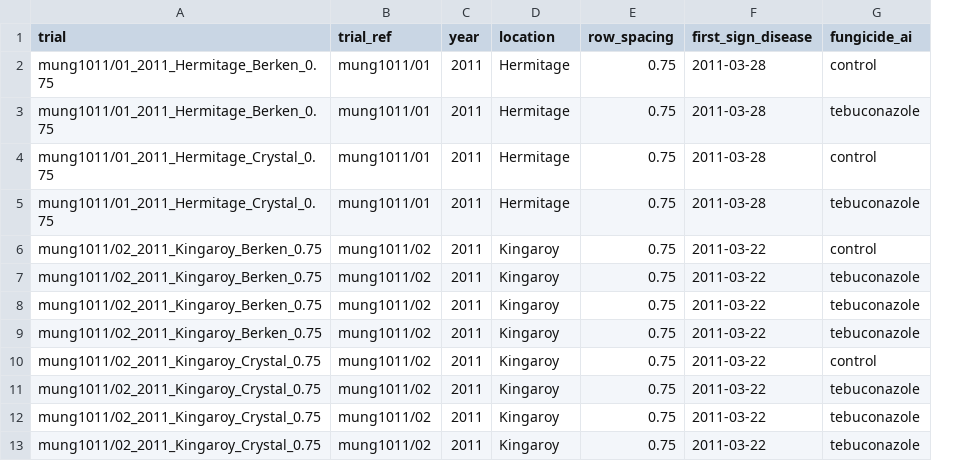
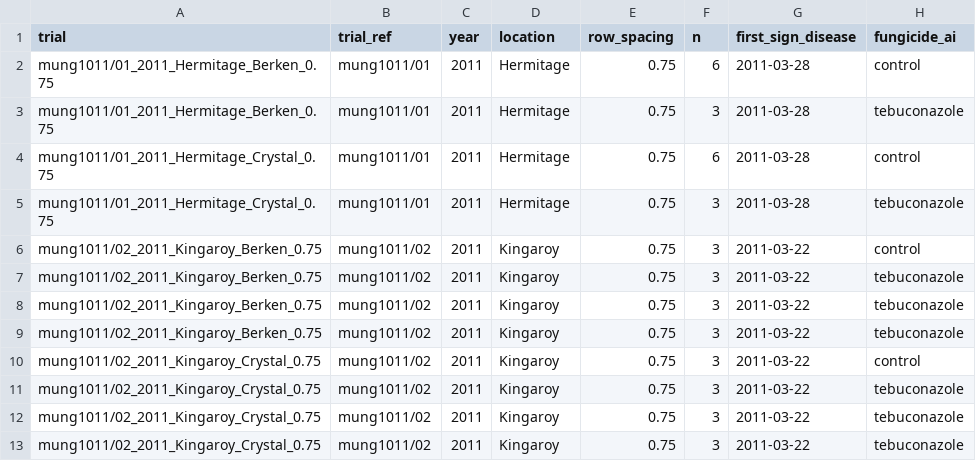
Before and after one commit to openplantpathology/Mungbean_PM, a CSV file: data/slim_PM_clusterdat.csv, drawn as a sheet; only a part is shown; the diff names each change by its address in the sheet, - before the commit and + after, or states it on an @@ line.

Commit message:
Adding replicates to the slim datasets

```diff
--- a/data/slim_PM_clusterdat.csv
+++ b/data/slim_PM_clusterdat.csv
+column F (n), rows 2-13: 6 | 3 | 6 | 3 | 3 | 3 | 3 | 3 | 3 | 3 | 3 | 3
```
Also changed, not shown: data/slim_PM_dat.csv, data/slimer_PM_clusterdat.csv, 2 other files.
